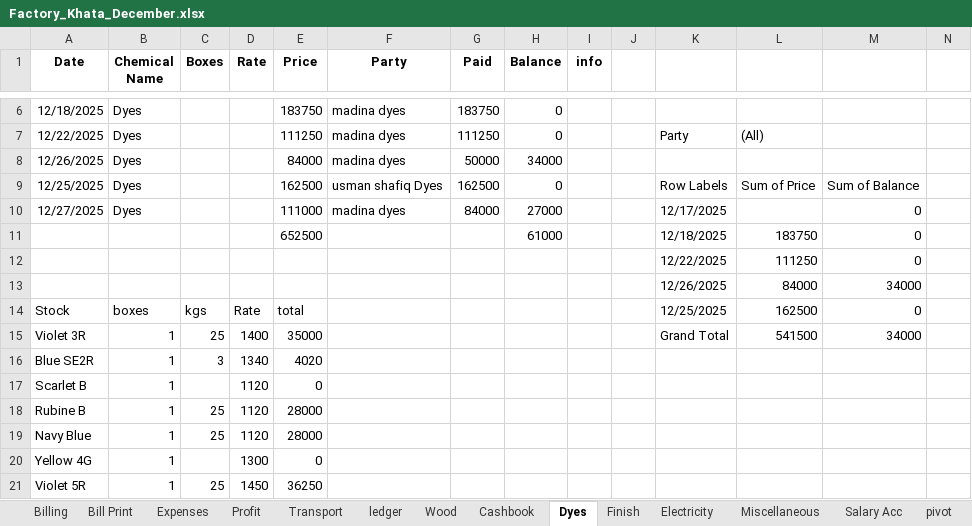
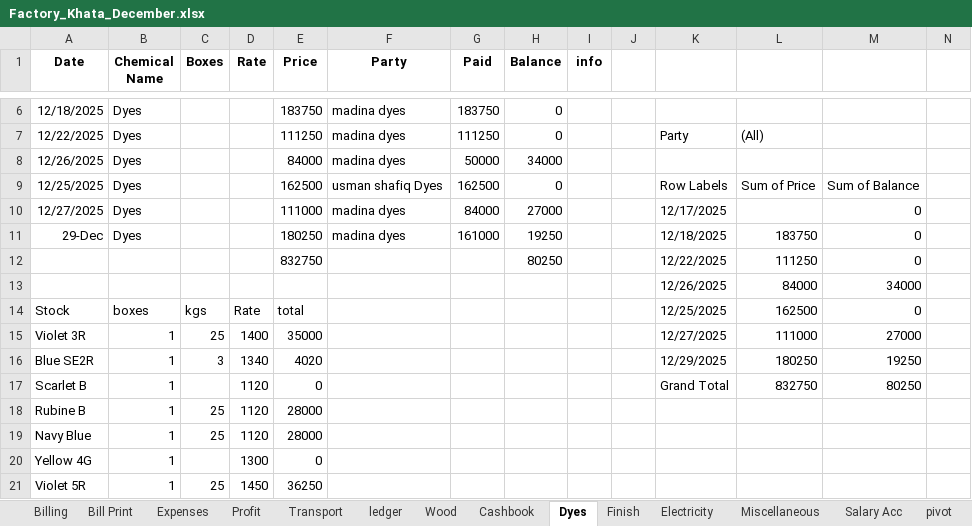
Before and after one commit to omerrazzaq4/AlHamd_Dec, an Excel workbook: Factory_Khata_December.xlsx, sheet Dyes, drawn as a sheet; only a part is shown, gaps mark what is left out; values as stored, in another font and other column widths than the file's, no borders; table styles not drawn; removed rows and columns are numbered as before the commit, all else as after; rows hold the shown columns only; the diff names each change by its address in the sheet, - before the commit and + after, or states it on an @@ line.

```diff
--- a/Factory_Khata_December.xlsx (sheet Dyes)
+++ b/Factory_Khata_December.xlsx (sheet Dyes)
-row 11:  |  |  |  | 652500 |  |  | 61000 |  |  | 12/18/2025 | 183750 | 0
+row 11: 29-Dec | Dyes |  |  | 180250 | madina dyes | 161000 | 19250 |  |  | 12/18/2025 | 183750 | 0
-E12 (Price): (empty)
+E12 (Price): 832750
-H12 (Balance): (empty)
+H12 (Balance): 80250
-K15: Grand Total
+K15: 12/27/2025
-L15: 541500
+L15: 111000
-M15: 34000
+M15: 27000
-K16: (empty)
+K16: 12/29/2025
-L16: (empty)
+L16: 180250
-M16: (empty)
+M16: 19250
-K17: (empty)
+K17: Grand Total
-L17: (empty)
+L17: 832750
-M17: (empty)
+M17: 80250
```
Also changed, not shown: sheet Cashbook, sheet ledger, sheet pivot, sheet Wood, sheet Billing, sheet Profit, 5 more sheets, formulas that keep their value, charts or pictures.
